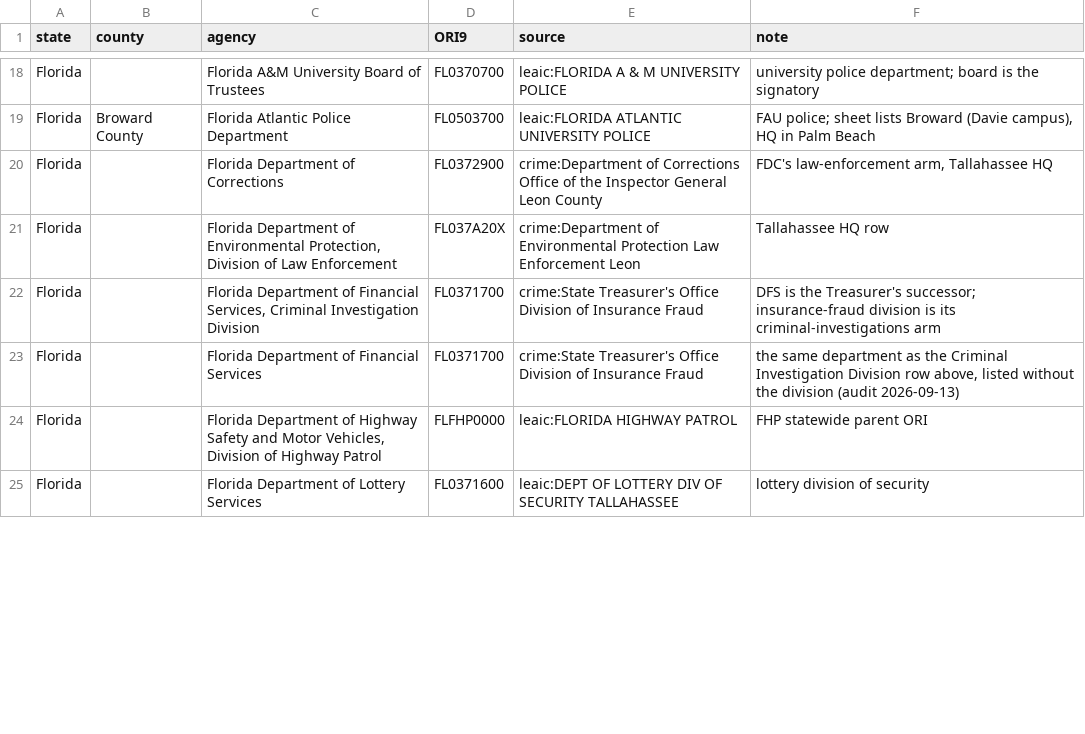
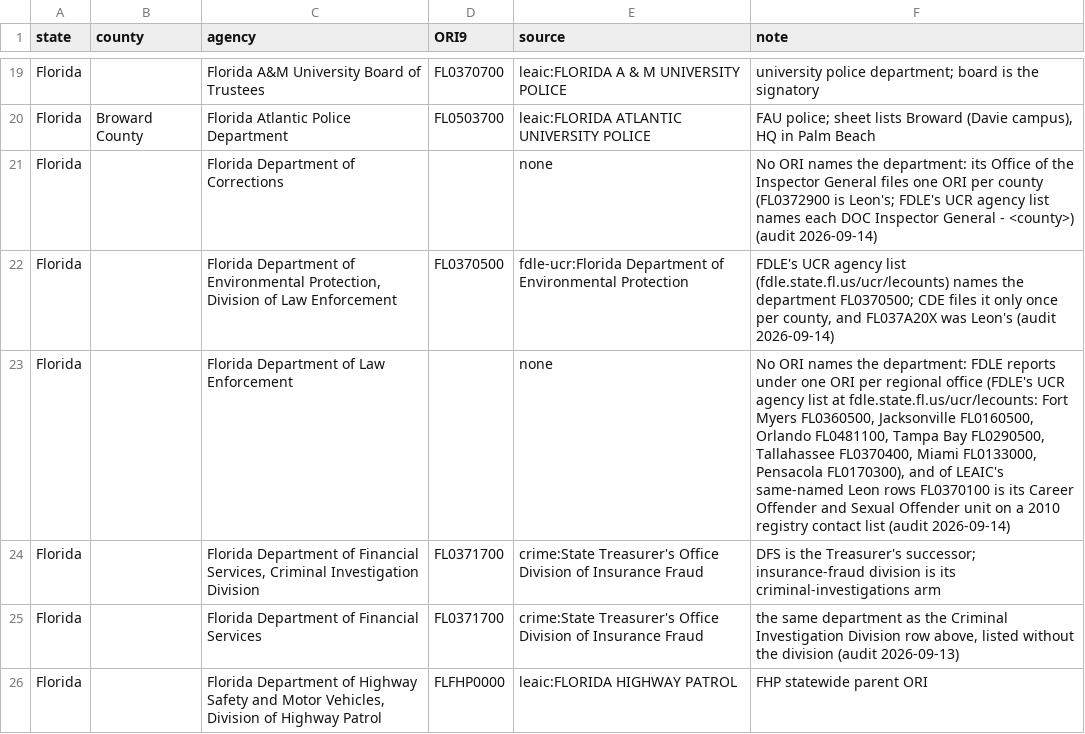
Before and after one commit to deportationdata/ice-287g, a CSV file: inputs/manual-agency-ori.csv, drawn as a sheet; only a part is shown, gaps mark what is left out; the shorter side is filled out with more unchanged rows; the diff covers the shown part only.

```diff
--- a/inputs/manual-agency-ori.csv
+++ b/inputs/manual-agency-ori.csv
@@ -19,4 +20,5 @@ Florida,,Florida A&M University Board of Trustees,FL0370700,leaic:FLORIDA A & M
 Florida,Broward County,Florida Atlantic Police Department,FL0503700,leaic:FLORIDA ATLANTIC UNIVERSITY POLICE,"FAU police; sheet lists Broward (Davie campus), HQ in Palm Beach"
-Florida,,Florida Department of Corrections,FL0372900,crime:Department of Corrections Office of the Inspector General Leon County,"FDC's law-enforcement arm, Tallahassee HQ"
-Florida,,"Florida Department of Environmental Protection, Division of Law Enforcement",FL037A20X,crime:Department of Environmental Protection Law Enforcement Leon,Tallahassee HQ row
+Florida,,Florida Department of Corrections,,none,"No ORI names the department: its Office of the Inspector General files one ORI per county (FL0372900 is Leon's; FDLE's UCR agency list names each DOC Inspector General - <county>) (audit 2026-09-14)"
+Florida,,"Florida Department of Environmental Protection, Division of Law Enforcement",FL0370500,fdle-ucr:Florida Department of Environmental Protection,"FDLE's UCR agency list (fdle.state.fl.us/ucr/lecounts) names the department FL0370500; CDE files it only once per county, and FL037A20X was Leon's (audit 2026-09-14)"
+Florida,,Florida Department of Law Enforcement,,none,"No ORI names the department: FDLE reports under one ORI per regional office (FDLE's UCR agency list at fdle.state.fl.us/ucr/lecounts: Fort Myers FL0360500, Jacksonville FL0160500, Orlando FL0481100, Tampa Bay FL0290500, Tallahassee FL0370400, Miami FL0133000, Pensacola FL0170300), and of LEAIC's same-named Leon rows FL0370100 is its Career Offender and Sexual Offender unit on a 2010 registry contact list (audit 2026-09-14)"
 Florida,,"Florida Department of Financial Services, Criminal Investigation Division",FL0371700,crime:State Treasurer's Office Division of Insurance Fraud,DFS is the Treasurer's successor; insurance-fraud division is its criminal-investigations arm
```
Also changed, not shown: 3 added rows and 26 edited cells elsewhere in this file, data/qa/identity-candidates.csv, data/qa/identity-summary.csv, 22 other files.
